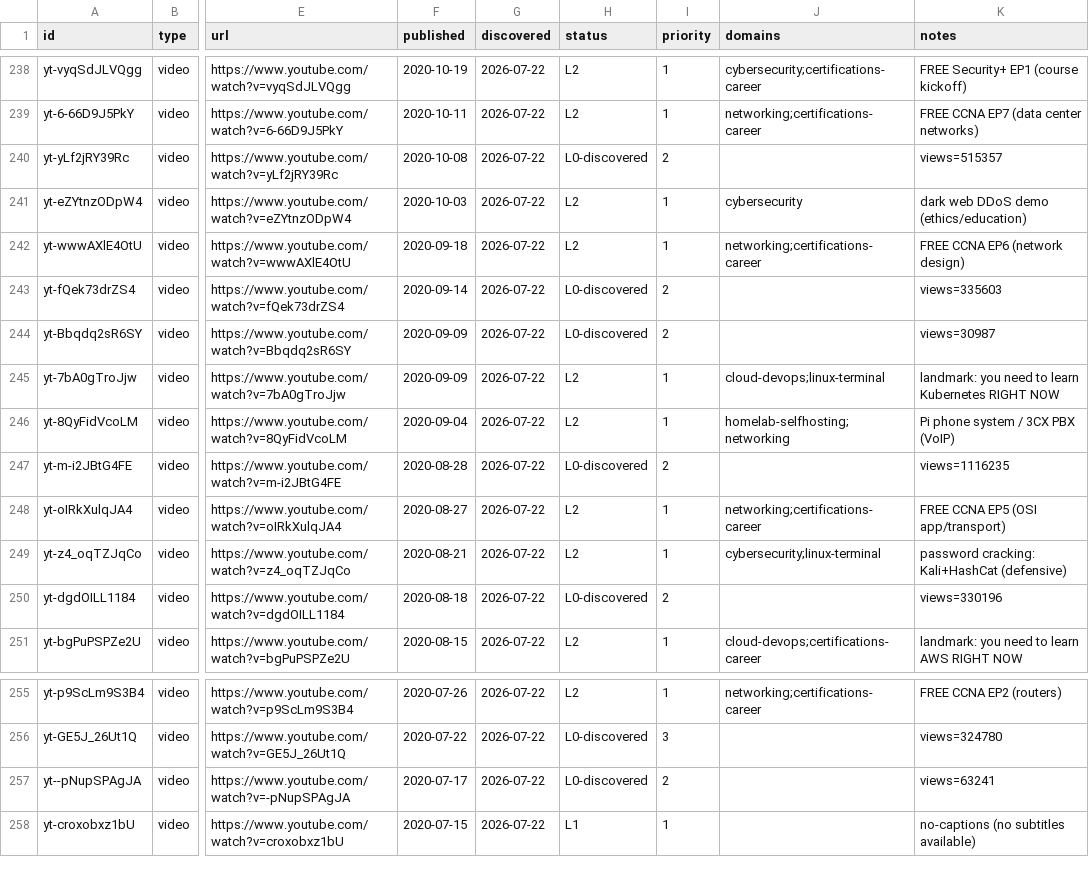
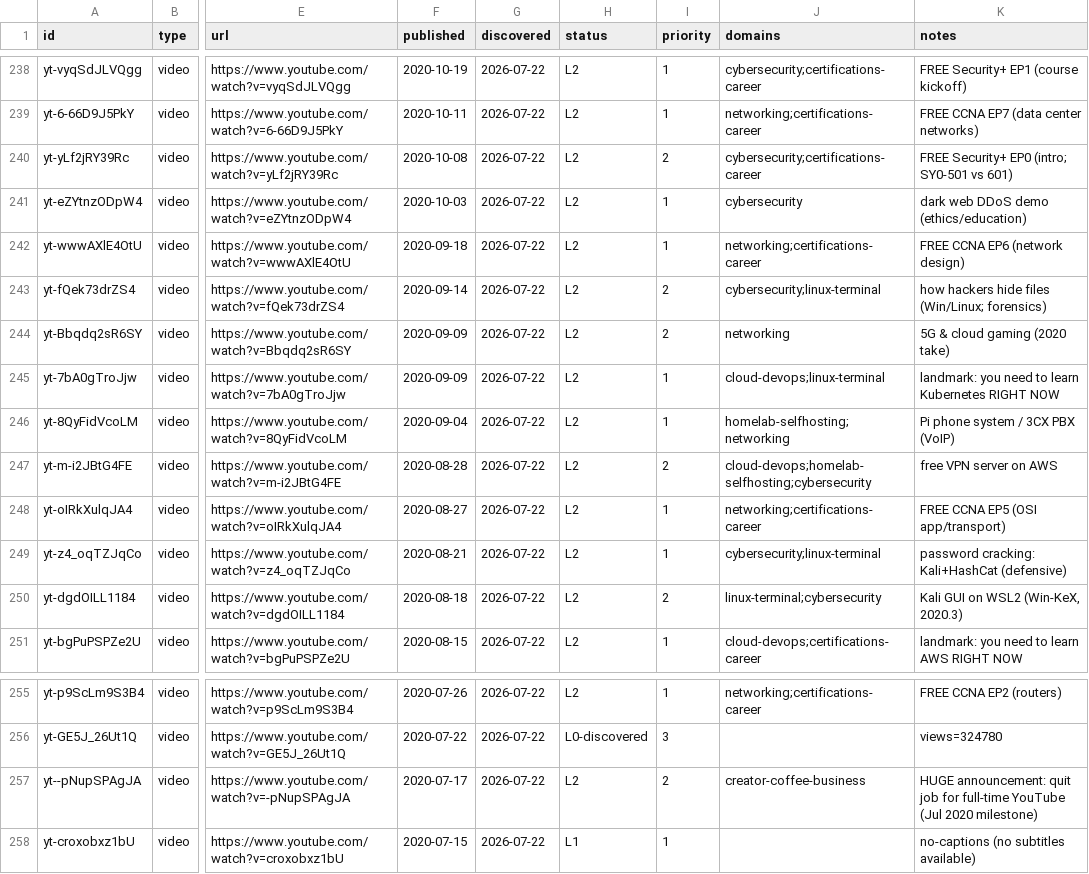
Before and after one commit to claes-work/networkchuck-clone, a CSV file: pipeline/ledger.csv, drawn as a sheet; only a part is shown, gaps mark what is left out; the diff names each change by its address in the sheet, - before the commit and + after, or states it on an @@ line.

```diff
--- a/pipeline/ledger.csv
+++ b/pipeline/ledger.csv
-H240 (status): L0-discovered
+H240 (status): L2
-J240 (domains): (empty)
+J240 (domains): cybersecurity;certifications-career
-K240 (notes): views=515357
+K240 (notes): FREE Security+ EP0 (intro; SY0-501 vs 601)
-H243:H244 (status): L0-discovered
+H243:H244 (status): L2
-J243 (domains): (empty)
+J243 (domains): cybersecurity;linux-terminal
-K243 (notes): views=335603
+K243 (notes): how hackers hide files (Win/Linux; forensics)
-J244 (domains): (empty)
+J244 (domains): networking
-K244 (notes): views=30987
+K244 (notes): 5G & cloud gaming (2020 take)
-H247 (status): L0-discovered
+H247 (status): L2
-J247 (domains): (empty)
+J247 (domains): cloud-devops;homelab-selfhosting;cybersecurity
-K247 (notes): views=1116235
+K247 (notes): free VPN server on AWS
-H250 (status): L0-discovered
+H250 (status): L2
-J250 (domains): (empty)
+J250 (domains): linux-terminal;cybersecurity
-K250 (notes): views=330196
+K250 (notes): Kali GUI on WSL2 (Win-KeX, 2020.3)
-H257 (status): L0-discovered
+H257 (status): L2
-J257 (domains): (empty)
+J257 (domains): creator-coffee-business
-K257 (notes): views=63241
+K257 (notes): HUGE announcement: quit job for full-time YouTube (Jul 2020 milestone)
```
Also changed, not shown: 9 other files.
